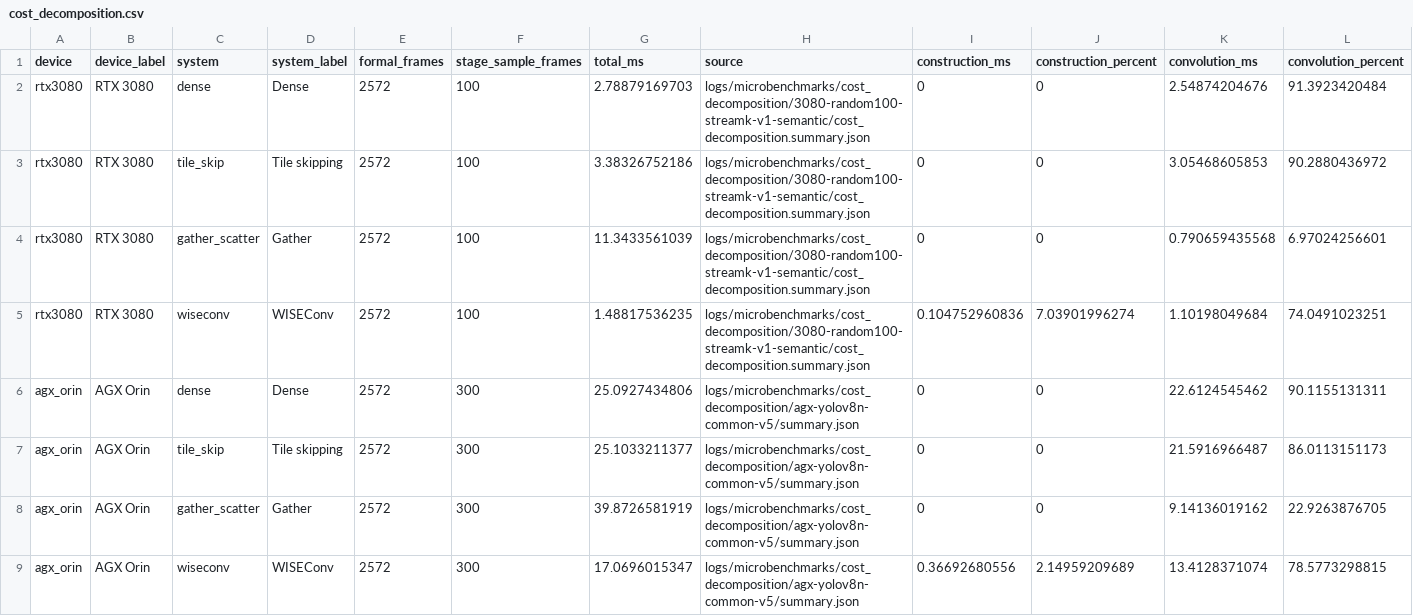
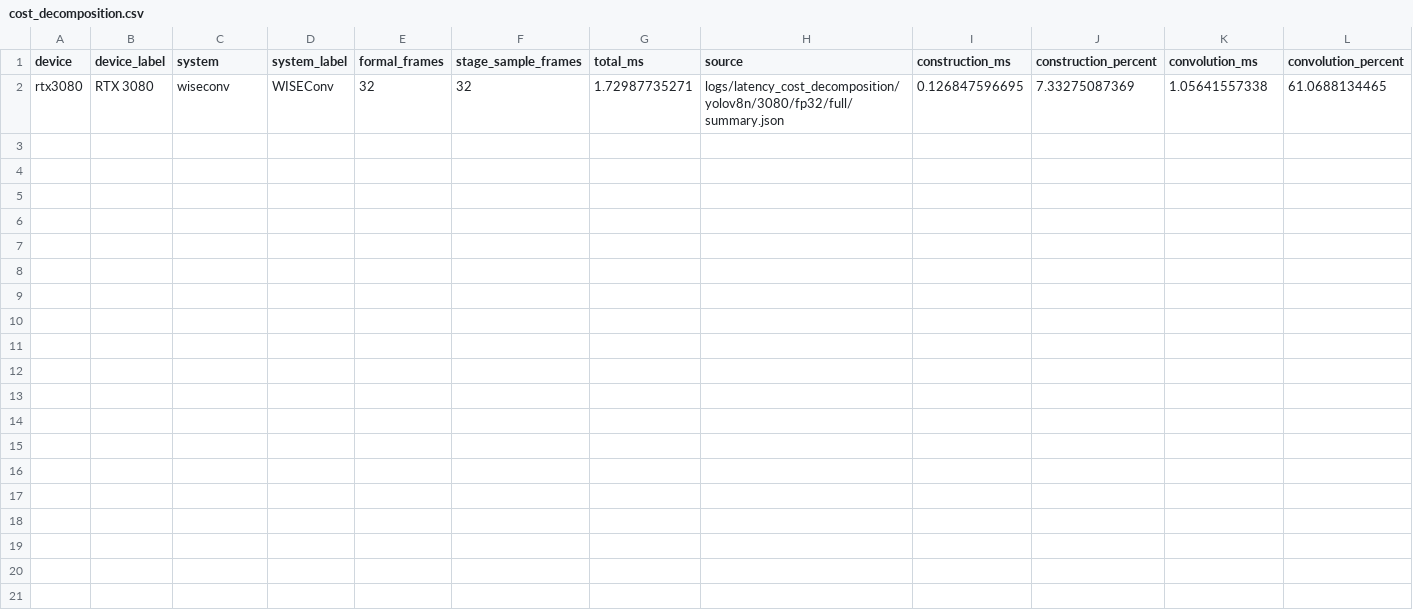
Before and after one commit to guanxiux/RAL, a CSV file: figures/cost_decomposition.csv, drawn as a sheet; only a part is shown; removed rows and columns are numbered as before the commit, all else as after; rows hold the shown columns only; the diff names each change by its address in the sheet, - before the commit and + after, or states it on an @@ line.

Commit message:
figures: read the unified logs and drop stale run maps
Migrate every stats consumer to the unified logs/ layout: ablation,
memory (new generator), e2e, effective throughput, cost decomposition,
stream-batch cost, gap, batch sensitivity, and worklist efficiency.
Remove the hardcoded run-name maps, provenance hashes, clean-tree checks,
frame-count asserts, and scale constants; keep only platforms with logs
and leave missing cells blank. Add worklist-length histograms to the
WISEConv work pass that worklist_efficiency_stats now consumes.

```diff
--- a/figures/cost_decomposition.csv
+++ b/figures/cost_decomposition.csv
-row 2: rtx3080 | RTX 3080 | dense | Dense | 2572 | 100 | 2.78879169703 | logs/microbenchmarks/cost_decomposition/3080-random100-streamk-v1-semantic/cost_decomposition.summary.json | 0 | 0 | 2.54874204676 | 91.3923420484
-row 3: rtx3080 | RTX 3080 | tile_skip | Tile skipping | 2572 | 100 | 3.38326752186 | logs/microbenchmarks/cost_decomposition/3080-random100-streamk-v1-semantic/cost_decomposition.summary.json | 0 | 0 | 3.05468605853 | 90.2880436972
-row 4: rtx3080 | RTX 3080 | gather_scatter | Gather | 2572 | 100 | 11.3433561039 | logs/microbenchmarks/cost_decomposition/3080-random100-streamk-v1-semantic/cost_decomposition.summary.json | 0 | 0 | 0.790659435568 | 6.97024256601
-row 5: rtx3080 | RTX 3080 | wiseconv | WISEConv | 2572 | 100 | 1.48817536235 | logs/microbenchmarks/cost_decomposition/3080-random100-streamk-v1-semantic/cost_decomposition.summary.json | 0.104752960836 | 7.03901996274 | 1.10198049684 | 74.0491023251
-row 6: agx_orin | AGX Orin | dense | Dense | 2572 | 300 | 25.0927434806 | logs/microbenchmarks/cost_decomposition/agx-yolov8n-common-v5/summary.json | 0 | 0 | 22.6124545462 | 90.1155131311
-row 7: agx_orin | AGX Orin | tile_skip | Tile skipping | 2572 | 300 | 25.1033211377 | logs/microbenchmarks/cost_decomposition/agx-yolov8n-common-v5/summary.json | 0 | 0 | 21.5916966487 | 86.0113151173
-row 8: agx_orin | AGX Orin | gather_scatter | Gather | 2572 | 300 | 39.8726581919 | logs/microbenchmarks/cost_decomposition/agx-yolov8n-common-v5/summary.json | 0 | 0 | 9.14136019162 | 22.9263876705
-row 9: agx_orin | AGX Orin | wiseconv | WISEConv | 2572 | 300 | 17.0696015347 | logs/microbenchmarks/cost_decomposition/agx-yolov8n-common-v5/summary.json | 0.36692680556 | 2.14959209689 | 13.4128371074 | 78.5773298815
+row 2: rtx3080 | RTX 3080 | wiseconv | WISEConv | 32 | 32 | 1.72987735271 | logs/latency_cost_decomposition/yolov8n/3080/fp32/full/summary.json | 0.126847596695 | 7.33275087369 | 1.05641557338 | 61.0688134465
```
Also changed, not shown: figures/ablation.csv, figures/batch_cost_decomposition.csv, 31 other files.
